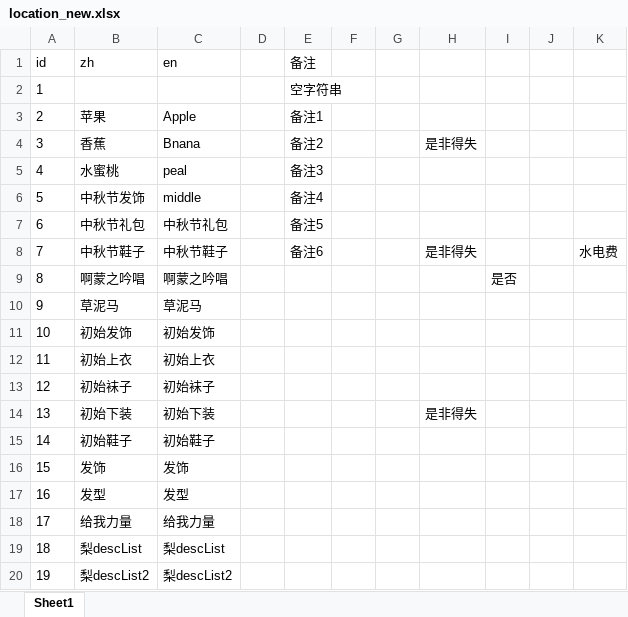
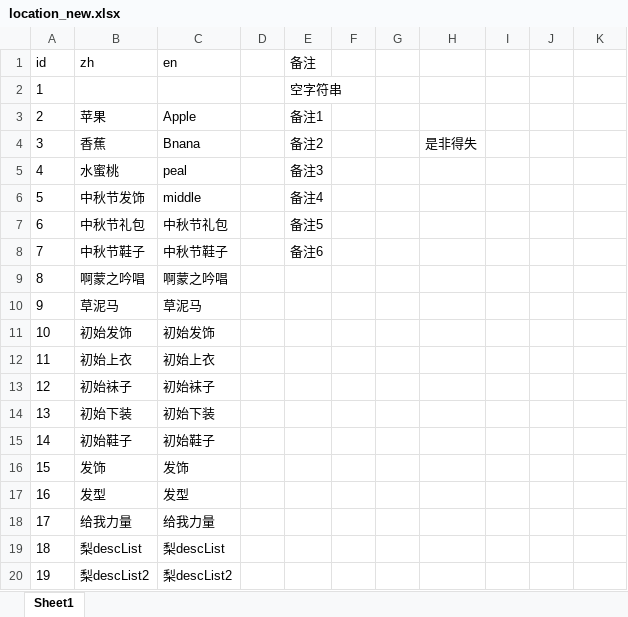
Before and after one commit to tsuixl/luban_user, an Excel workbook: sample/locationtest/output/custom/location_new.xlsx, sheet Sheet1, drawn as a sheet; only a part is shown; values as stored, in another font and other column widths than the file's, no borders; the diff names each change by its address in the sheet, - before the commit and + after, or states it on an @@ line.

```diff
--- a/sample/locationtest/output/custom/location_new.xlsx (sheet Sheet1)
+++ b/sample/locationtest/output/custom/location_new.xlsx (sheet Sheet1)
-H8: 是非得失
+H8: (empty)
-K8: 水电费
+K8: (empty)
-I9: 是否
+I9: (empty)
-H14: 是非得失
+H14: (empty)
```
Also changed, not shown: 13 other files.
